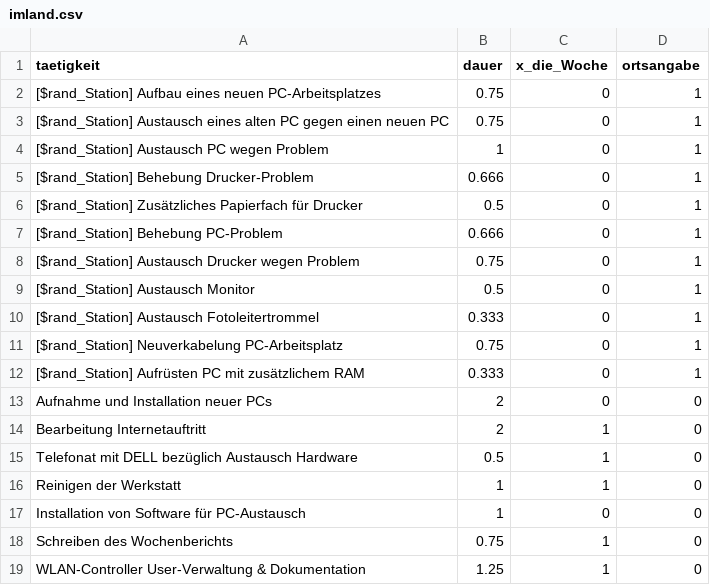
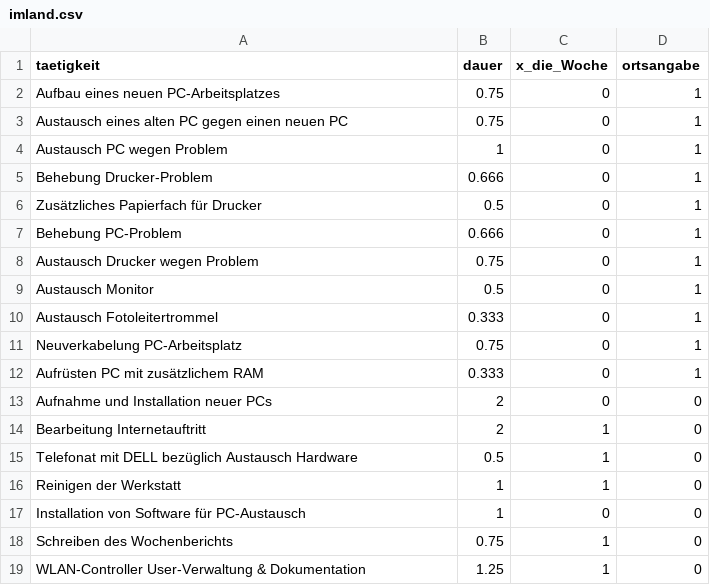
Before and after one commit to JanJastrow/Ausbildungsnachweis-Generator, a CSV file: imland.csv, drawn as a sheet.

Commit message:
0.3.1 — "Generate-mode", Save data to cookie

```diff
--- a/imland.csv
+++ b/imland.csv
@@ -1,13 +1,13 @@
 taetigkeit;dauer;x_die_Woche;ortsangabe
-[$rand_Station] Aufbau eines neuen PC-Arbeitsplatzes;0.75;0;1
-[$rand_Station] Austausch eines alten PC gegen einen neuen PC;0.75;0;1
-[$rand_Station] Austausch PC wegen Problem;1;0;1
-[$rand_Station] Behebung Drucker-Problem;0.666;0;1
-[$rand_Station] Zusätzliches Papierfach für Drucker;0.5;0;1
-[$rand_Station] Behebung PC-Problem;0.666;0;1
-[$rand_Station] Austausch Drucker wegen Problem;0.75;0;1
-[$rand_Station] Austausch Monitor;0.5;0;1
-[$rand_Station] Austausch Fotoleitertrommel;0.333;0;1
-[$rand_Station] Neuverkabelung PC-Arbeitsplatz;0.75;0;1
-[$rand_Station] Aufrüsten PC mit zusätzlichem RAM;0.333;0;1
+Aufbau eines neuen PC-Arbeitsplatzes;0.75;0;1
+Austausch eines alten PC gegen einen neuen PC;0.75;0;1
+Austausch PC wegen Problem;1;0;1
+Behebung Drucker-Problem;0.666;0;1
+Zusätzliches Papierfach für Drucker;0.5;0;1
+Behebung PC-Problem;0.666;0;1
+Austausch Drucker wegen Problem;0.75;0;1
+Austausch Monitor;0.5;0;1
+Austausch Fotoleitertrommel;0.333;0;1
+Neuverkabelung PC-Arbeitsplatz;0.75;0;1
+Aufrüsten PC mit zusätzlichem RAM;0.333;0;1
 Aufnahme und Installation neuer PCs;2;0;0
```
Also changed, not shown: 4 other files.
